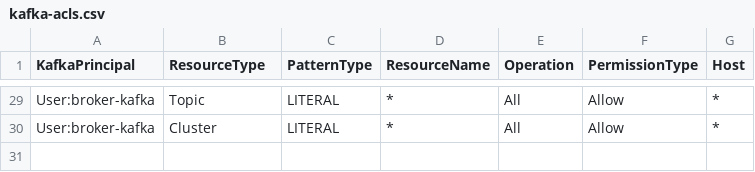
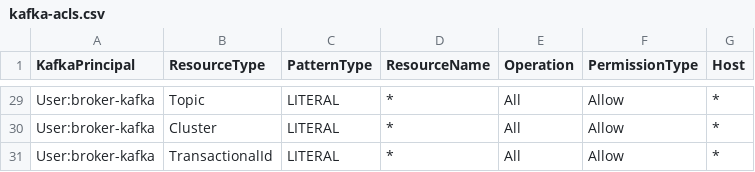
Before and after one commit to ggrcha/kafka-acl, a CSV file: kafka-acls.csv, drawn as a sheet; only a part is shown, gaps mark what is left out.

Commit message:
updates

```diff
--- a/kafka-acls.csv
+++ b/kafka-acls.csv
@@ -30 +30,2 @@ User:broker-kafka,Topic,LITERAL,*,All,Allow,*
 User:broker-kafka,Cluster,LITERAL,*,All,Allow,*
+User:broker-kafka,TransactionalId,LITERAL,*,All,Allow,*
```
